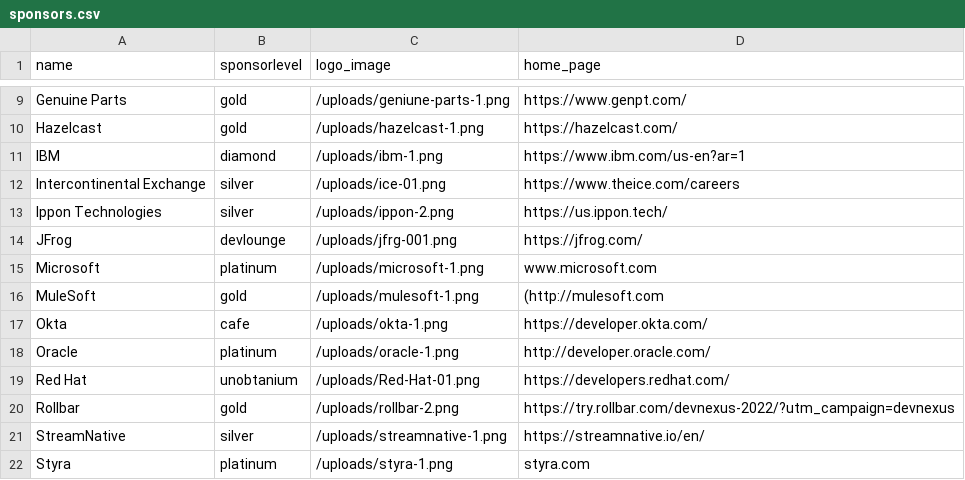
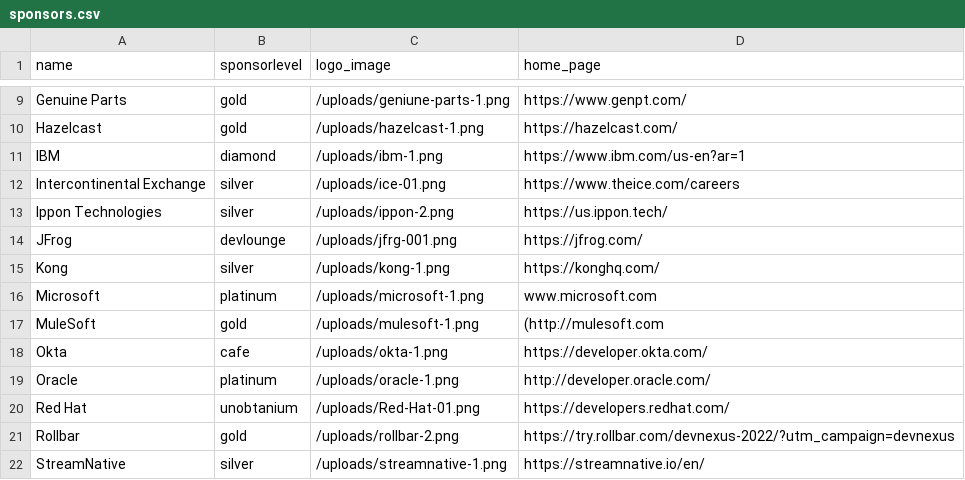
Before and after one commit to devnexus/devnexus-site, a CSV file: _data/sponsors.csv, drawn as a sheet; only a part is shown, gaps mark what is left out; the shorter side is filled out with more unchanged rows.

```diff
--- a/_data/sponsors.csv
+++ b/_data/sponsors.csv
@@ -14,2 +14,3 @@ Ippon Technologies,silver,/uploads/ippon-2.png,https://us.ippon.tech/
 JFrog,devlounge,/uploads/jfrg-001.png,https://jfrog.com/
+Kong,silver,/uploads/kong-1.png,https://konghq.com/
 Microsoft,platinum,/uploads/microsoft-1.png,www.microsoft.com
```
Also changed, not shown: 1 other file.
